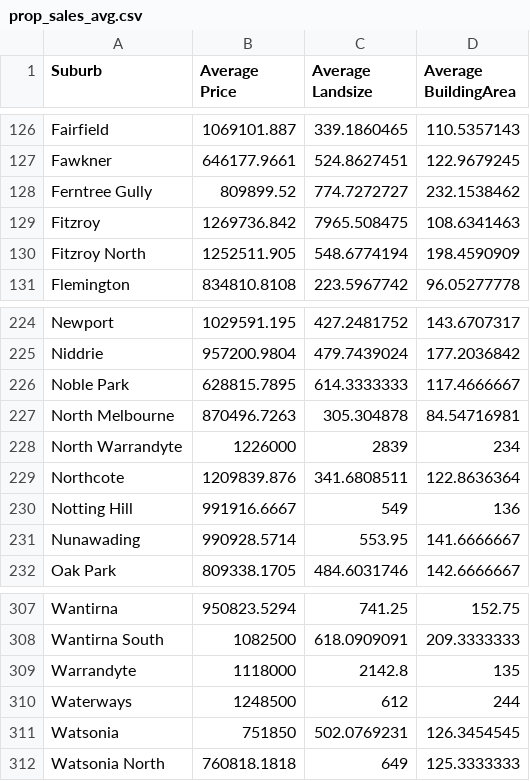
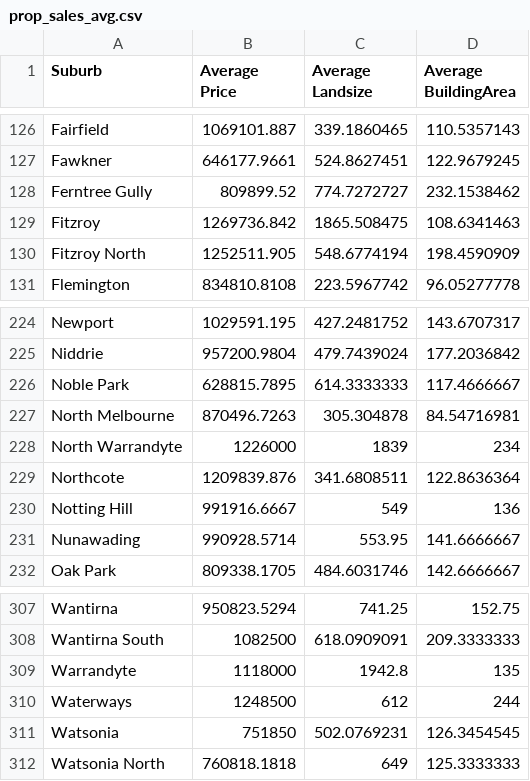
Before and after one commit to LiamTodd/FIT3179-repo, a CSV file: Assignment 2/visualisations/datasets/prop_sales_avg.csv, drawn as a sheet; only a part is shown, gaps mark what is left out.

Commit message:
Add visualisation template and fix maps.

```diff
--- a/Assignment 2/visualisations/datasets/prop_sales_avg.csv
+++ b/Assignment 2/visualisations/datasets/prop_sales_avg.csv
@@ -128,3 +128,3 @@ Fawkner,646177.9661,524.8627451,122.9679245
 Ferntree Gully,809899.52,774.7272727,232.1538462
-Fitzroy,1269736.842,7965.508475,108.6341463
+Fitzroy,1269736.842,1865.508475,108.6341463
 Fitzroy North,1252511.905,548.6774194,198.4590909
@@ -227,3 +227,3 @@ Noble Park,628815.7895,614.3333333,117.4666667
 North Melbourne,870496.7263,305.304878,84.54716981
-North Warrandyte,1226000,2839,234
+North Warrandyte,1226000,1839,234
 Northcote,1209839.876,341.6808511,122.8636364
@@ -308,3 +308,3 @@ Wantirna,950823.5294,741.25,152.75
 Wantirna South,1082500,618.0909091,209.3333333
-Warrandyte,1118000,2142.8,135
+Warrandyte,1118000,1942.8,135
 Waterways,1248500,612,244
```
Also changed, not shown: 4 other files.
